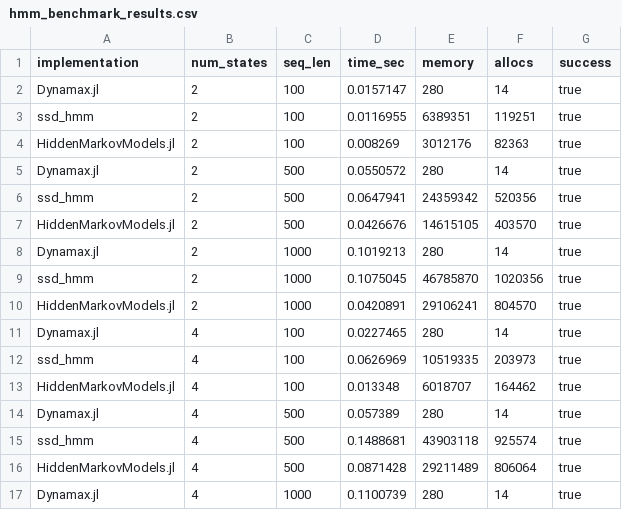
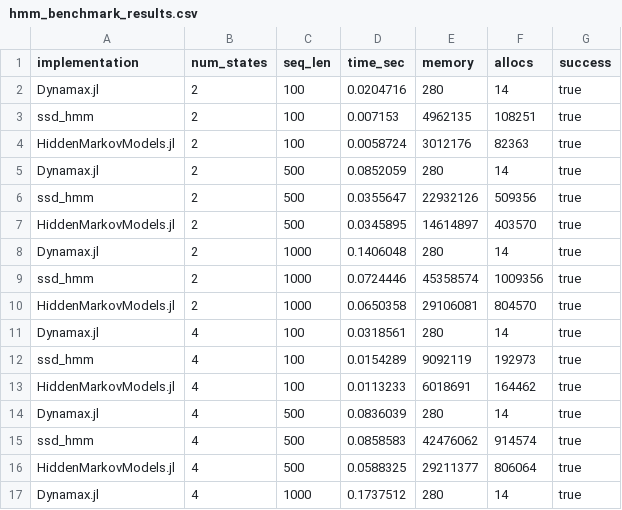
Before and after one commit to depasquale-lab/StateSpaceDynamics.jl, a CSV file: hmm_benchmark_results.csv, drawn as a sheet; only a part is shown; the diff covers the shown part only.

```diff
--- a/hmm_benchmark_results.csv
+++ b/hmm_benchmark_results.csv
@@ -1,17 +1,17 @@
 implementation,num_states,seq_len,time_sec,memory,allocs,success
-Dynamax.jl,2,100,0.0157147,280,14,true
-ssd_hmm,2,100,0.0116955,6389351,119251,true
-HiddenMarkovModels.jl,2,100,0.008269,3012176,82363,true
-Dynamax.jl,2,500,0.0550572,280,14,true
-ssd_hmm,2,500,0.0647941,24359342,520356,true
-HiddenMarkovModels.jl,2,500,0.0426676,14615105,403570,true
-Dynamax.jl,2,1000,0.1019213,280,14,true
-ssd_hmm,2,1000,0.1075045,46785870,1020356,true
-HiddenMarkovModels.jl,2,1000,0.0420891,29106241,804570,true
-Dynamax.jl,4,100,0.0227465,280,14,true
-ssd_hmm,4,100,0.0626969,10519335,203973,true
-HiddenMarkovModels.jl,4,100,0.013348,6018707,164462,true
-Dynamax.jl,4,500,0.057389,280,14,true
-ssd_hmm,4,500,0.1488681,43903118,925574,true
-HiddenMarkovModels.jl,4,500,0.0871428,29211489,806064,true
-Dynamax.jl,4,1000,0.1100739,280,14,true
+Dynamax.jl,2,100,0.0204716,280,14,true
+ssd_hmm,2,100,0.007153,4962135,108251,true
+HiddenMarkovModels.jl,2,100,0.0058724,3012176,82363,true
+Dynamax.jl,2,500,0.0852059,280,14,true
+ssd_hmm,2,500,0.0355647,22932126,509356,true
+HiddenMarkovModels.jl,2,500,0.0345895,14614897,403570,true
+Dynamax.jl,2,1000,0.1406048,280,14,true
+ssd_hmm,2,1000,0.0724446,45358574,1009356,true
+HiddenMarkovModels.jl,2,1000,0.0650358,29106081,804570,true
+Dynamax.jl,4,100,0.0318561,280,14,true
+ssd_hmm,4,100,0.0154289,9092119,192973,true
+HiddenMarkovModels.jl,4,100,0.0113233,6018691,164462,true
+Dynamax.jl,4,500,0.0836039,280,14,true
+ssd_hmm,4,500,0.0858583,42476062,914574,true
+HiddenMarkovModels.jl,4,500,0.0588325,29211377,806064,true
+Dynamax.jl,4,1000,0.1737512,280,14,true
```
Also changed, not shown: 41 edited cells elsewhere in this file, lds_benchmark_results.csv, 6 other files.
